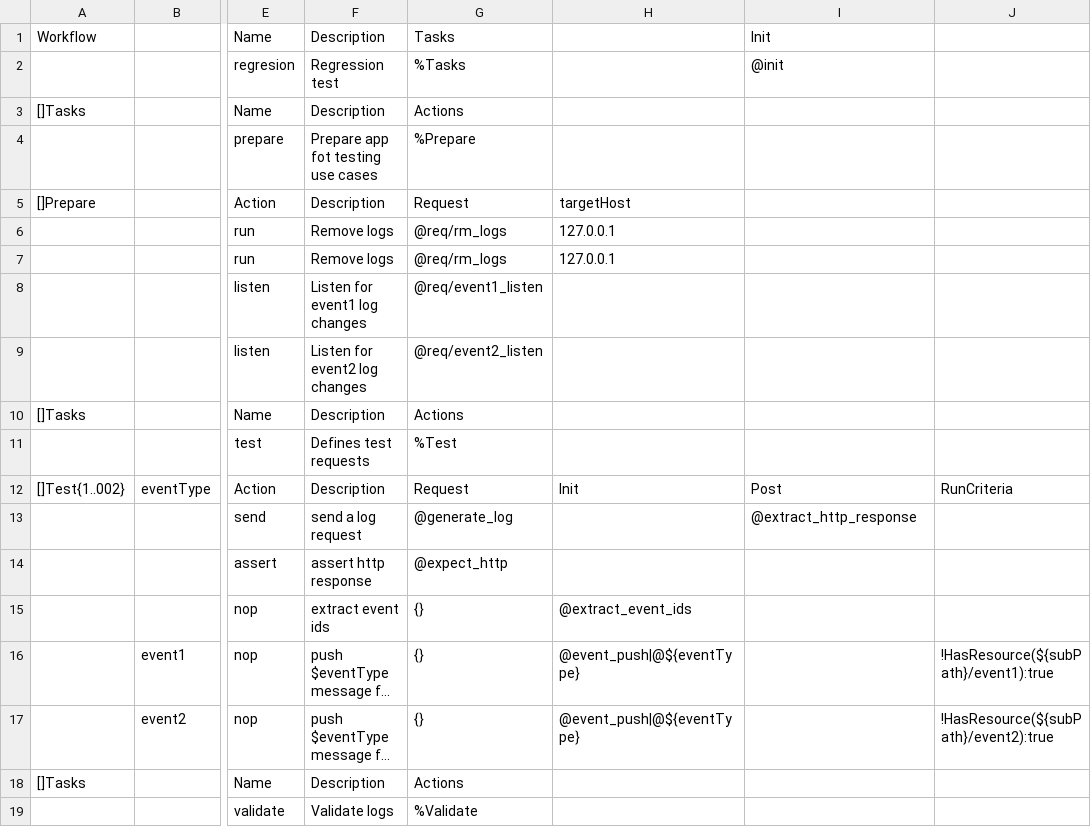
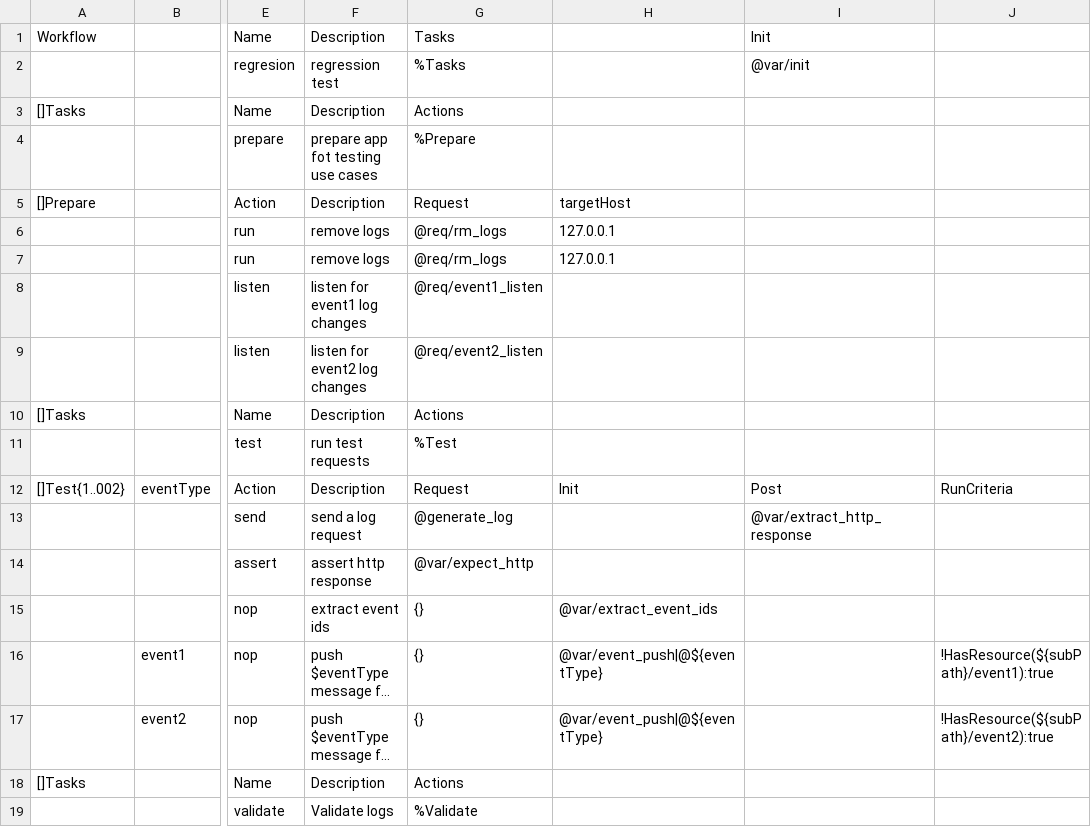
Before and after one commit to viant/endly, a CSV file: example/rt/elogger/endly/regresion/regresion.csv, drawn as a sheet; only a part is shown, gaps mark what is left out; long unchanged cells end in …; the diff names each change by its address in the sheet, - before the commit and + after, or states it on an @@ line.

Commit message:
refactored elogger workflow to follow best practice

```diff
--- a/example/rt/elogger/endly/regresion/regresion.csv
+++ b/example/rt/elogger/endly/regresion/regresion.csv
-F2: Regression test
+F2: regression test
-I2: @init
+I2: @var/init
-F4: Prepare app fot testing use cases
+F4: prepare app fot testing use cases
-F6:F7: Remove logs
+F6:F7: remove logs
-F8: Listen for event1 log changes
+F8: listen for event1 log changes
-F9: Listen for event2 log changes
+F9: listen for event2 log changes
-F11: Defines test requests
+F11: run test requests
-I13: @extract_http_response
+I13: @var/extract_http_response
-G14: @expect_http
+G14: @var/expect_http
-H15: @extract_event_ids
+H15: @var/extract_event_ids
-H16:H17: @event_push|@${eventType}
+H16:H17: @var/event_push|@${eventType}
```
Also changed, not shown: example/rt/elogger/endly/app/app.csv, 10 other files.
